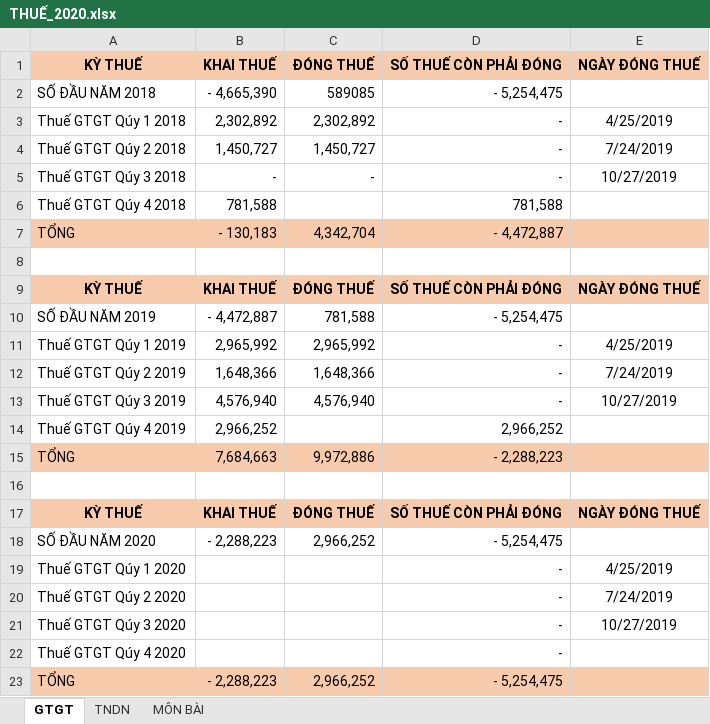
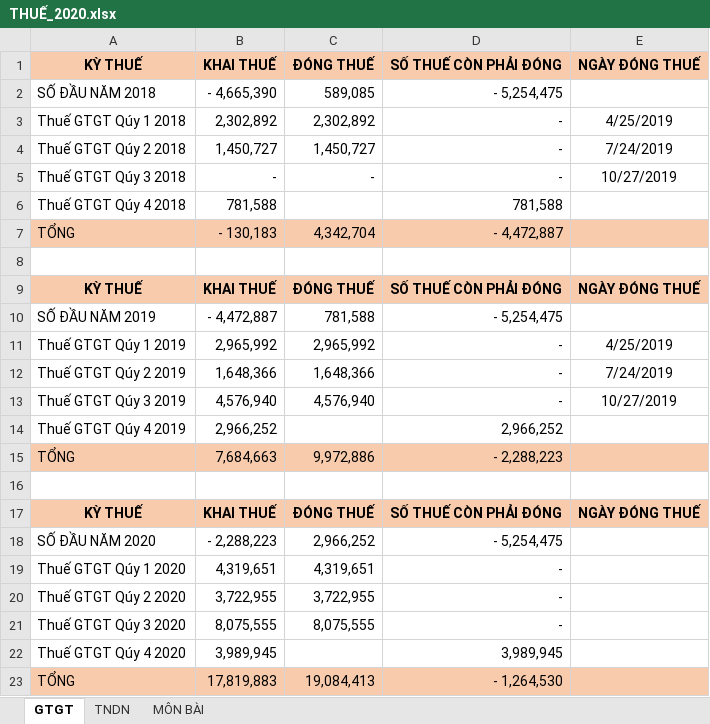
Before and after one commit to laminhtam2014/KeToan_PhuocViet, an Excel workbook: KE TOAN 2020/THUẾ_2020.xlsx, sheet GTGT, drawn as a sheet; values as stored, in another font and other column widths than the file's, no borders; removed rows and columns are numbered as before the commit, all else as after; the diff names each change by its address in the sheet, - before the commit and + after, or states it on an @@ line.

```diff
--- a/KE TOAN 2020/THUẾ_2020.xlsx (sheet GTGT)
+++ b/KE TOAN 2020/THUẾ_2020.xlsx (sheet GTGT)
-C2: 589085
+C2: 589,085
-B19: (empty)
+B19: 4,319,651
-C19: (empty)
+C19: 4,319,651
-E19: 4/25/2019
+E19: (empty)
-B20: (empty)
+B20: 3,722,955
-C20: (empty)
+C20: 3,722,955
-E20: 7/24/2019
+E20: (empty)
-B21: (empty)
+B21: 8,075,555
-C21: (empty)
+C21: 8,075,555
-E21: 10/27/2019
+E21: (empty)
-B22: (empty)
+B22: 3,989,945
-D22: -
+D22: 3,989,945
-row 23: TỔNG | - 2,288,223 | 2,966,252 | - 5,254,475
+row 23: TỔNG | 17,819,883 | 19,084,413 | - 1,264,530
```
Also changed, not shown: sheet TNDN, sheet MÔN BÀI, 12 other files.
